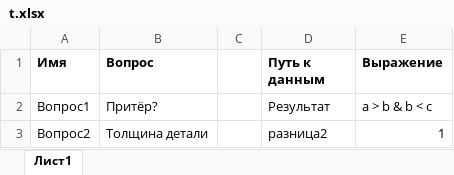
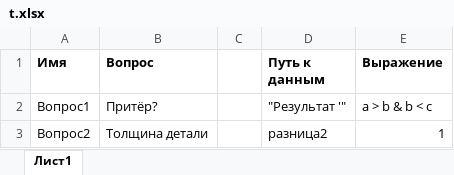
Before and after one commit to Amonshi56/-, an Excel workbook: t.xlsx, sheet Лист1, drawn as a sheet; values as stored, in another font and other column widths than the file's, no borders; the diff names each change by its address in the sheet, - before the commit and + after, or states it on an @@ line.

Commit message:
Правка вычисляемых выражений
Добавлено проверка наличия кавычек и пробелов для строк графы "Путь к данным" методом translate. Созданы таблицы примеров для datapath и codes

```diff
--- a/t.xlsx (sheet Лист1)
+++ b/t.xlsx (sheet Лист1)
-D2 (Путь к данным): Результат
+D2 (Путь к данным): "Результат '"
```
Also changed, not shown: 3 other files.
